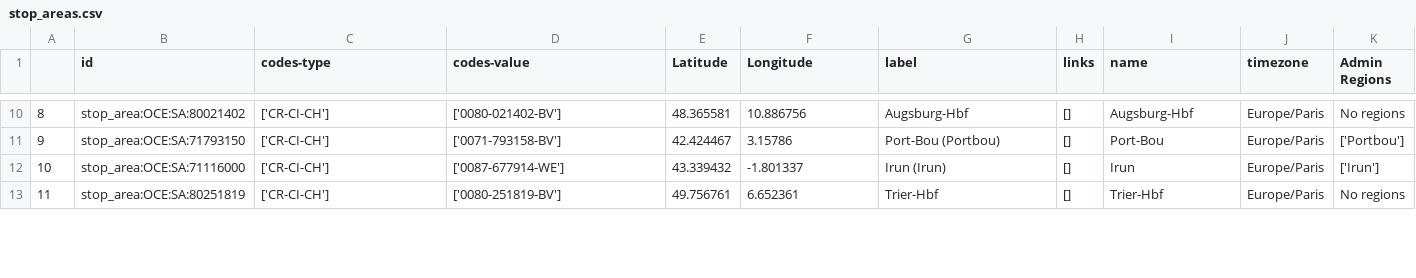
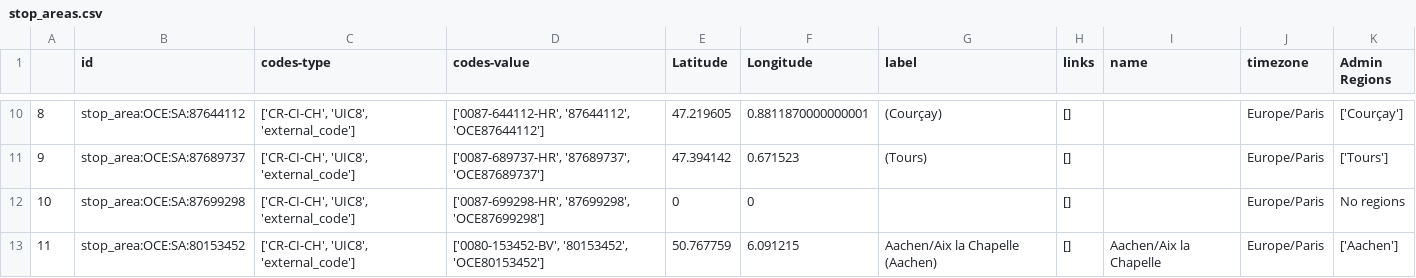
Before and after one commit to dinozo/csv-api-Sncf, a CSV file: JOJO/csv/stop_areas.csv, drawn as a sheet; only a part is shown, gaps mark what is left out; the diff covers the shown part only.

```diff
--- a/JOJO/csv/stop_areas.csv
+++ b/JOJO/csv/stop_areas.csv
@@ -10,4 +10,4 @@
-8,stop_area:OCE:SA:80021402,['CR-CI-CH'],['0080-021402-BV'],48.365581,10.886756,Augsburg-Hbf,[],Augsburg-Hbf,Europe/Paris,No regions
-9,stop_area:OCE:SA:71793150,['CR-CI-CH'],['0071-793158-BV'],42.424467,3.15786,Port-Bou (Portbou),[],Port-Bou,Europe/Paris,['Portbou']
-10,stop_area:OCE:SA:71116000,['CR-CI-CH'],['0087-677914-WE'],43.339432,-1.801337,Irun (Irun),[],Irun,Europe/Paris,['Irun']
-11,stop_area:OCE:SA:80251819,['CR-CI-CH'],['0080-251819-BV'],49.756761,6.652361,Trier-Hbf,[],Trier-Hbf,Europe/Paris,No regions
+8,stop_area:OCE:SA:87644112,"['CR-CI-CH', 'UIC8', 'external_code']","['0087-644112-HR', '87644112', 'OCE87644112']",47.219605,0.8811870000000001, (Courçay),[],,Europe/Paris,['Courçay']
+9,stop_area:OCE:SA:87689737,"['CR-CI-CH', 'UIC8', 'external_code']","['0087-689737-HR', '87689737', 'OCE87689737']",47.394142,0.671523, (Tours),[],,Europe/Paris,['Tours']
+10,stop_area:OCE:SA:87699298,"['CR-CI-CH', 'UIC8', 'external_code']","['0087-699298-HR', '87699298', 'OCE87699298']",0,0,,[],,Europe/Paris,No regions
+11,stop_area:OCE:SA:80153452,"['CR-CI-CH', 'UIC8', 'external_code']","['0080-153452-BV', '80153452', 'OCE80153452']",50.767759,6.091215,Aachen/Aix la Chapelle (Aachen),[],Aachen/Aix la Chapelle,Europe/Paris,['Aachen']
```
Also changed, not shown: 168 edited cells elsewhere in this file, JOJO/csv/all_stop_areas.csv, 13 other files.
